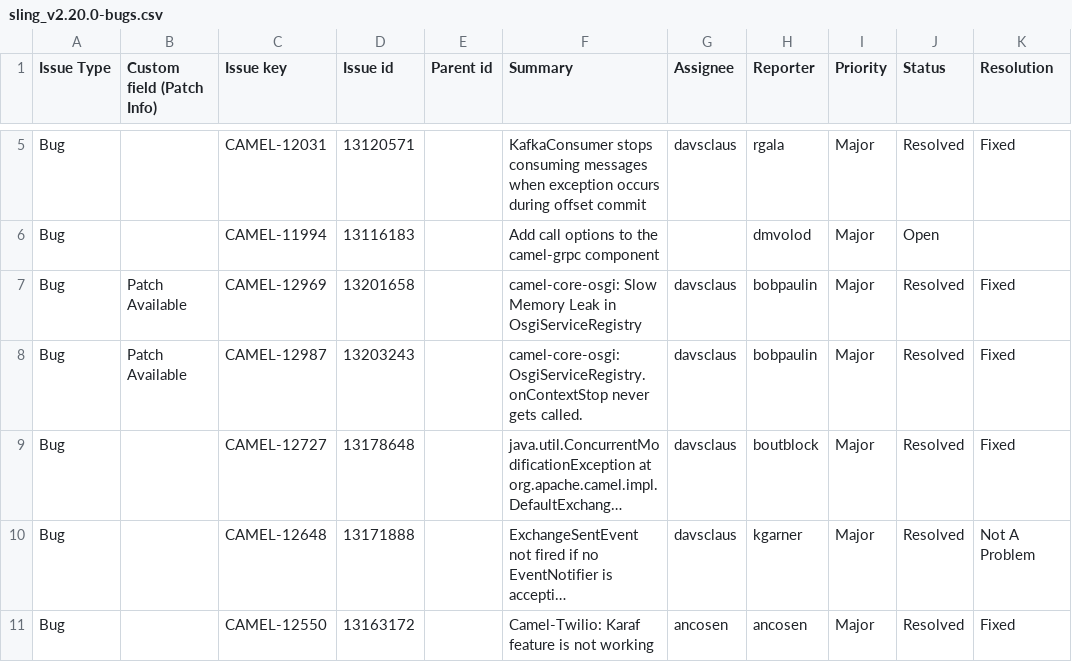
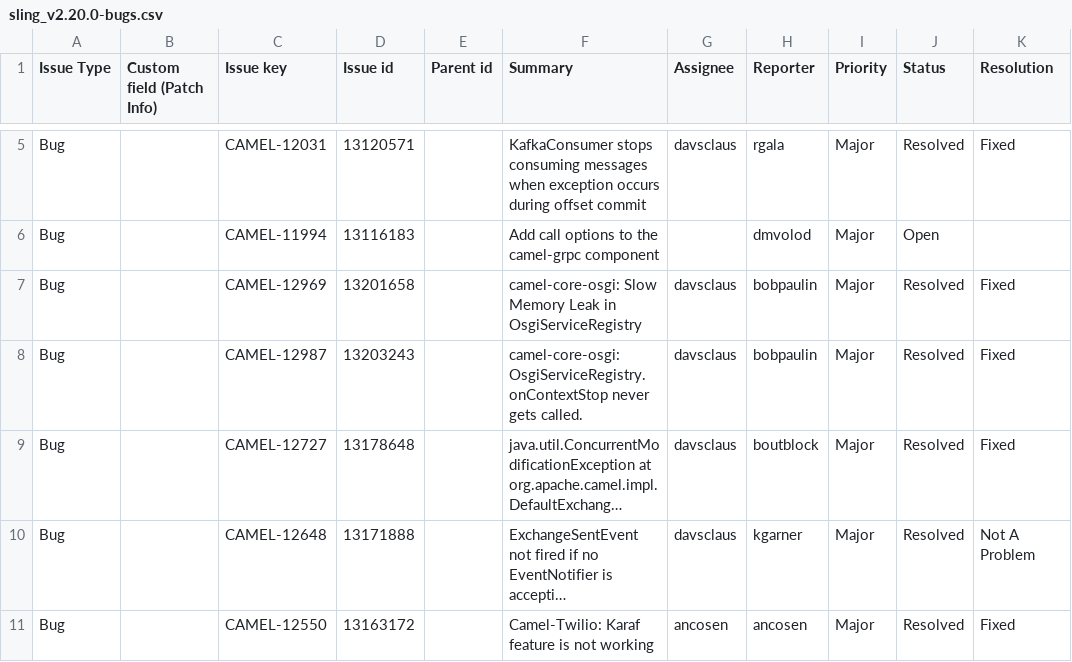
Before and after one commit to SimSid2312/SOEN6611_TeamE, a CSV file: Projects/apache-sling/DataCollection/Version_2.20.0/sling_v2.20.0-bugs.csv, drawn as a sheet; only a part is shown, gaps mark what is left out; long unchanged cells end in …; the diff names each change by its address in the sheet, - before the commit and + after, or states it on an @@ line.

Commit message:
Bug list

```diff
--- a/Projects/apache-sling/DataCollection/Version_2.20.0/sling_v2.20.0-bugs.csv
+++ b/Projects/apache-sling/DataCollection/Version_2.20.0/sling_v2.20.0-bugs.csv
-B7:B8 (Custom field (Patch Info)): Patch Available
+B7:B8 (Custom field (Patch Info)): (empty)
```
